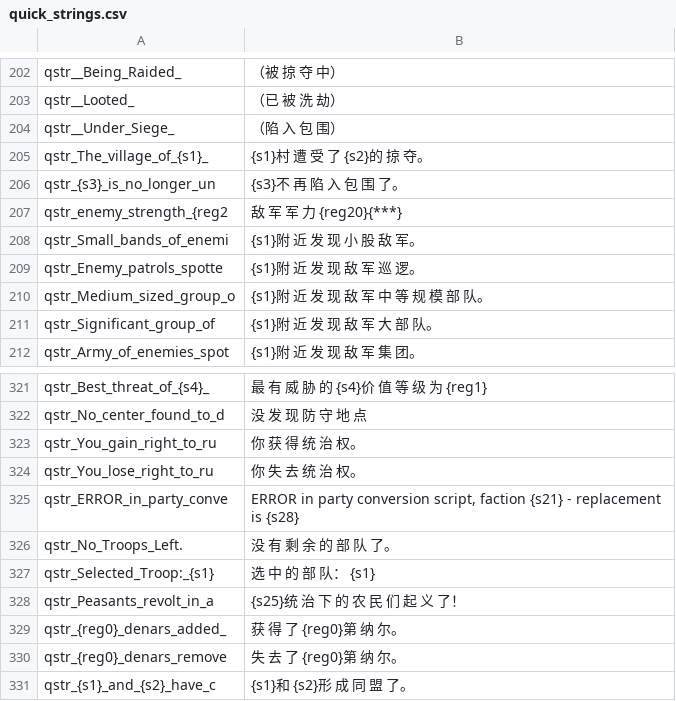
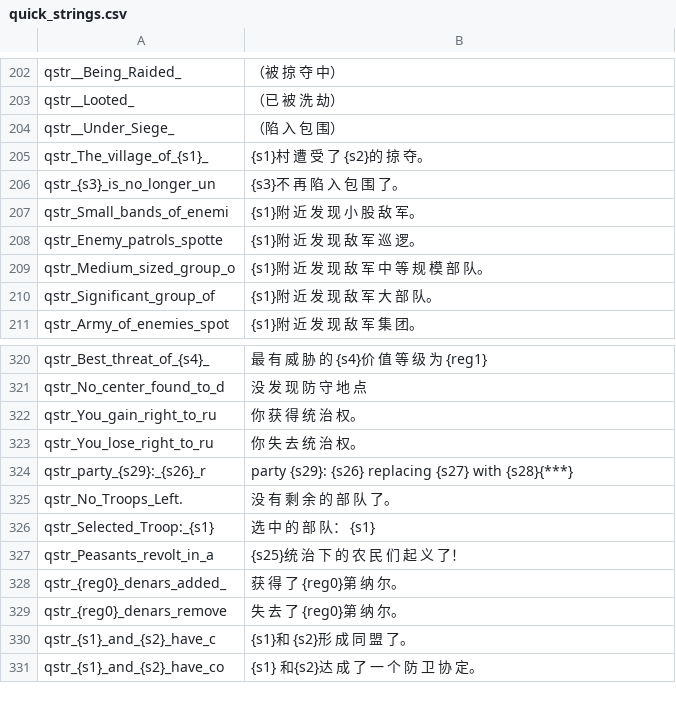
Before and after one commit to zac123456789123/mountblade-ad1257svn-chinese-translation, a CSV file: cns/quick_strings.csv, drawn as a sheet; only a part is shown, gaps mark what is left out; the shorter side is filled out with more unchanged rows; removed rows and columns are numbered as before the commit, all else as after; the diff names each change by its address in the sheet, - before the commit and + after, or states it on an @@ line.

```diff
--- a/cns/quick_strings.csv
+++ b/cns/quick_strings.csv
-row 207: qstr_enemy_strength_{reg2 | 敌 军 军 力 {reg20}{***}
-row 325: qstr_ERROR_in_party_conve | ERROR in party conversion script, faction {s21} - replacement is {s28}
+row 324: qstr_party_{s29}:_{s26}_r | party {s29}: {s26} replacing {s27} with {s28}{***}
```
Also changed, not shown: cns/item_kinds.csv, cns/troops.csv, 7 other files.
